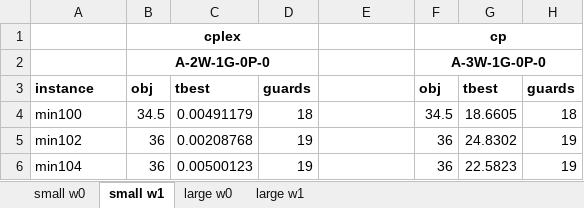
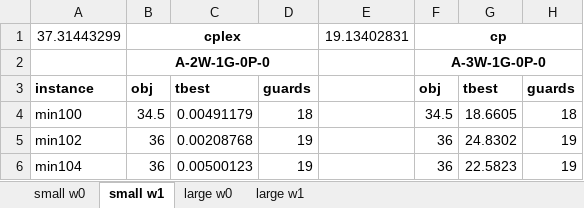
Before and after one commit to markodjukanovic90/WOAGP, an Excel workbook: doc/results/final_results_statistics.xlsx, sheet small w1, drawn as a sheet; only a part is shown; values as stored, in another font and other column widths than the file's, no borders; the diff names each change by its address in the sheet, - before the commit and + after, or states it on an @@ line.

```diff
--- a/doc/results/final_results_statistics.xlsx (sheet small w1)
+++ b/doc/results/final_results_statistics.xlsx (sheet small w1)
-A1: (empty)
+A1: 37.31443299
-E1: (empty)
+E1: 19.13402831
```
Also changed, not shown: sheet large w1, sheet large w0, sheet small w0, 1 other file.
